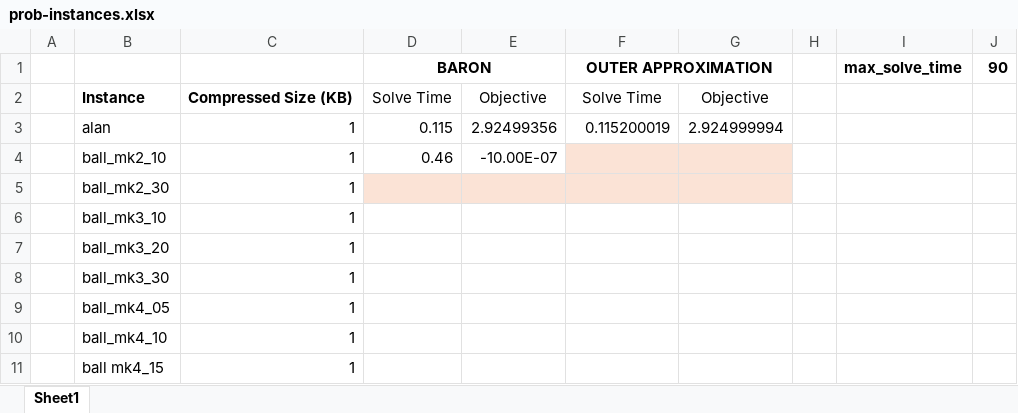
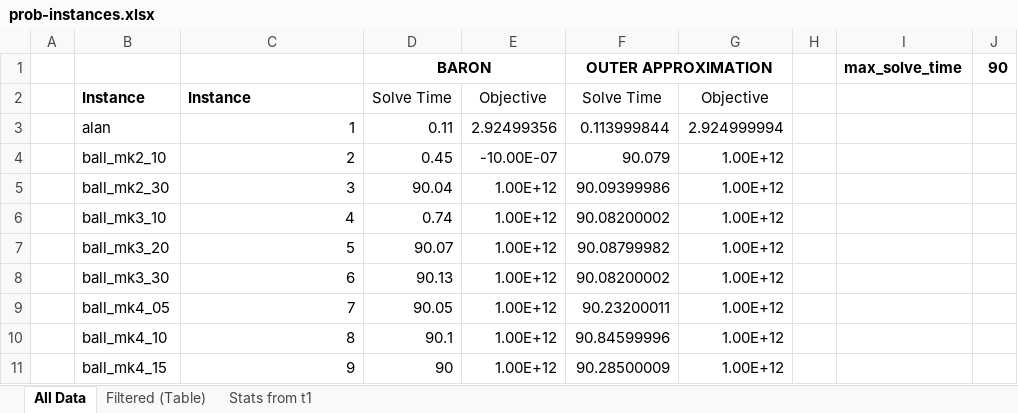
Before and after one commit to escooperumichedu/param-struct-cvxminlp, an Excel workbook: prob-instances.xlsx, sheet All Data, drawn as a sheet; only a part is shown; values as stored, in another font and other column widths than the file's, no borders; removed rows and columns are numbered as before the commit, all else as after; the diff covers the shown part only; the diff names each change by its address in the sheet, - before the commit and + after, or states it on an @@ line.

Commit message:
Added succesful instances

```diff
--- a/prob-instances.xlsx (sheet All Data)
+++ b/prob-instances.xlsx (sheet All Data)
-sheet tab: Sheet1
+sheet tab: All Data
+sheet tab: Filtered (Table)
+sheet tab: Stats from t1
-C2: Compressed Size (KB)
+C2: Instance
-D3 (BARON): 0.115
+D3 (BARON): 0.11
-F3 (OUTER APPROXIMATION): 0.115200019
+F3 (OUTER APPROXIMATION): 0.113999844
-C4: 1
+C4: 2
-D4 (BARON): 0.46
+D4 (BARON): 0.45
-F4 (OUTER APPROXIMATION): (empty)
+F4 (OUTER APPROXIMATION): 90.079
-F4:G4 fill: #FBE3D6
+F4:G4 fill: none
-G4:G10: (empty)
+G4:G10: 1.00E+12
-C5: 1
+C5: 3
-D5 (BARON): (empty)
+D5 (BARON): 90.04
-D5:G5 fill: #FBE3D6
+D5:G5 fill: none
-E5:E10: (empty)
+E5:E10: 1.00E+12
-F5 (OUTER APPROXIMATION): (empty)
+F5 (OUTER APPROXIMATION): 90.09399986
-C6: 1
+C6: 4
-D6 (BARON): (empty)
+D6 (BARON): 0.74
-F6 (OUTER APPROXIMATION): (empty)
+F6 (OUTER APPROXIMATION): 90.08200002
-C7: 1
+C7: 5
-D7 (BARON): (empty)
+D7 (BARON): 90.07
-F7 (OUTER APPROXIMATION): (empty)
+F7 (OUTER APPROXIMATION): 90.08799982
-C8: 1
+C8: 6
-D8 (BARON): (empty)
+D8 (BARON): 90.13
-F8 (OUTER APPROXIMATION): (empty)
+F8 (OUTER APPROXIMATION): 90.08200002
-C9: 1
+C9: 7
-D9 (BARON): (empty)
+D9 (BARON): 90.05
-F9 (OUTER APPROXIMATION): (empty)
+F9 (OUTER APPROXIMATION): 90.23200011
-C10: 1
+C10: 8
-D10 (BARON): (empty)
+D10 (BARON): 90.1
-F10 (OUTER APPROXIMATION): (empty)
+F10 (OUTER APPROXIMATION): 90.84599996
-row 11:  | ball mk4_15 | 1
+row 11:  | ball_mk4_15 | 9 | 90 | 1.00E+12 | 90.28500009 | 1.00E+12
```
Also changed, not shown: 37 added rows, 37 removed rows and 1600 edited cells elsewhere in this sheet, 2 other files.
